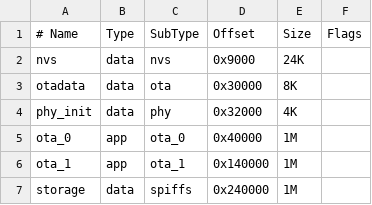
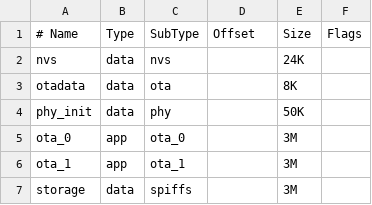
Before and after one commit to minhhung1909/FingerPrintLockNew, a CSV file: partitions.csv, drawn as a sheet.

```diff
--- a/partitions.csv
+++ b/partitions.csv
@@ -1,7 +1,7 @@
 # Name,   Type, SubType, Offset,  Size, Flags
-nvs,      data, nvs,     0x9000,  24K,
-otadata,  data, ota,     0x30000, 8K,
-phy_init, data, phy,     0x32000, 4K,
-ota_0,    app,  ota_0,   0x40000, 1M,
-ota_1,    app,  ota_1,   0x140000, 1M,
-storage,  data, spiffs,  0x240000, 1M,
+nvs,      data, nvs,            , 24K,
+otadata,  data, ota,            , 8K,
+phy_init, data, phy,            , 50K,
+ota_0,    app,  ota_0,          , 3M,
+ota_1,    app,  ota_1,          , 3M,
+storage,  data, spiffs,         , 3M,
```
Also changed, not shown: 4 other files.
